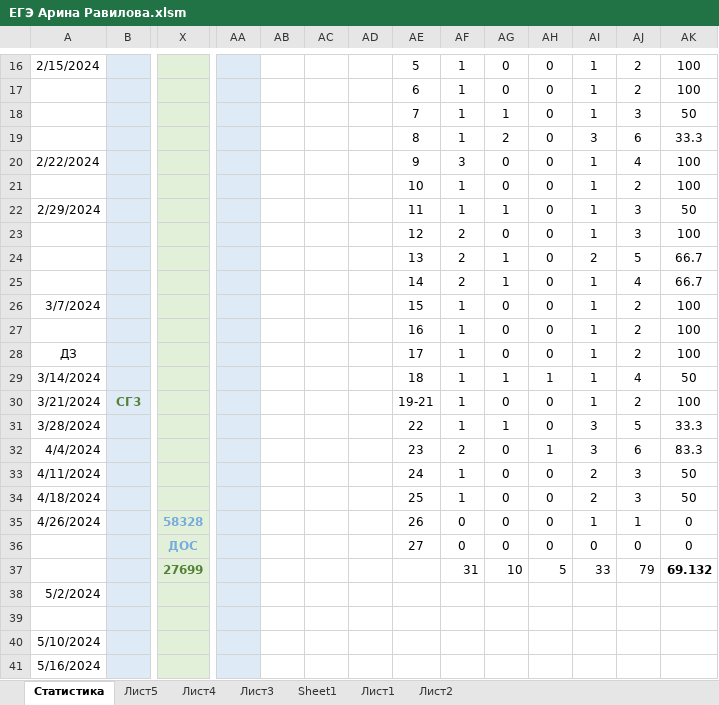
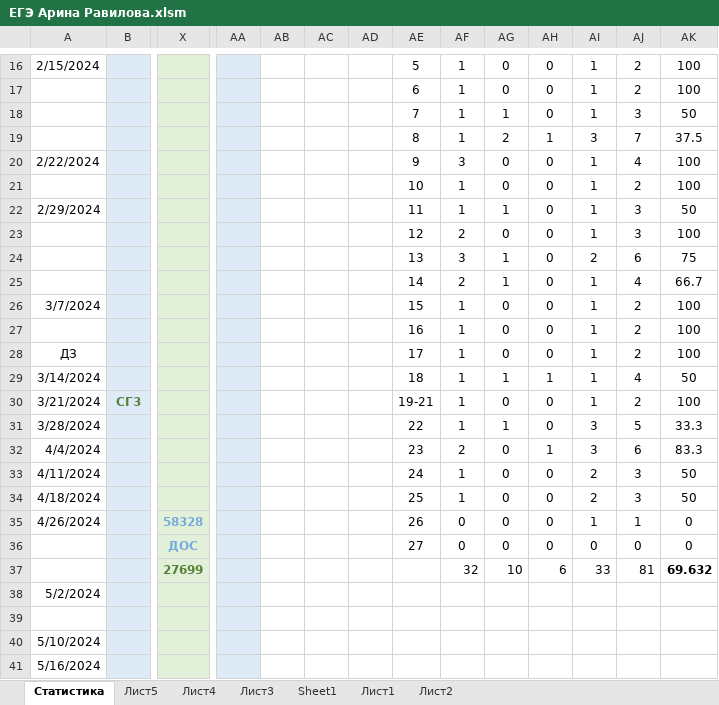
Before and after one commit to Arina-Ravilova/EGE, an Excel workbook: ЕГЭ Арина Равилова.xlsm, sheet Статистика, drawn as a sheet; only a part is shown, gaps mark what is left out; values as stored, in another font and other column widths than the file's, no borders; conditional formats not drawn; removed rows and columns are numbered as before the commit, all else as after; rows hold the shown columns only; the diff names each change by its address in the sheet, - before the commit and + after, or states it on an @@ line.

```diff
--- a/ЕГЭ Арина Равилова.xlsm (sheet Статистика)
+++ b/ЕГЭ Арина Равилова.xlsm (sheet Статистика)
-AH19: 0
+AH19: 1
-AJ19: 6
+AJ19: 7
-AK19: 33.3
+AK19: 37.5
-AF24: 2
+AF24: 3
-AJ24: 5
+AJ24: 6
-AK24: 66.7
+AK24: 75
-row 37:  |  | 27699 |  |  |  |  |  | 31 | 10 | 5 | 33 | 79 | 69.132
+row 37:  |  | 27699 |  |  |  |  |  | 32 | 10 | 6 | 33 | 81 | 69.632
```
Also changed, not shown: 1 other file.
